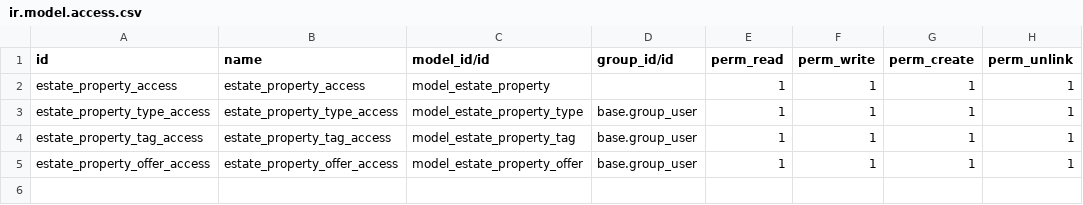
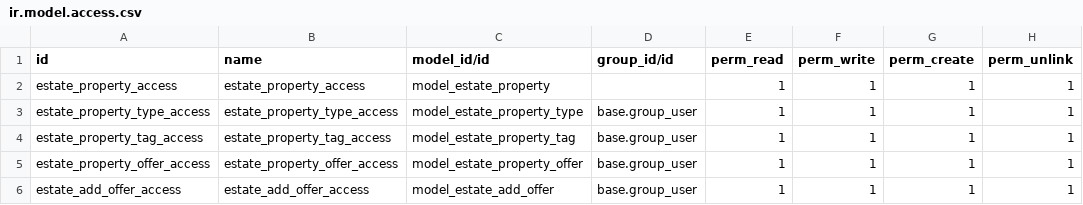
Before and after one commit to odoo-dev/tutorials, a CSV file: estate/security/ir.model.access.csv (was real estate/security/ir.model.access.csv), drawn as a sheet; the diff names each change by its address in the sheet, - before the commit and + after, or states it on an @@ line.

```diff
--- a/real estate/security/ir.model.access.csv
+++ b/estate/security/ir.model.access.csv
+row 6: estate_add_offer_access | estate_add_offer_access | model_estate_add_offer | base.group_user | 1 | 1 | 1 | 1
```
Also changed, not shown: 29 other files.
